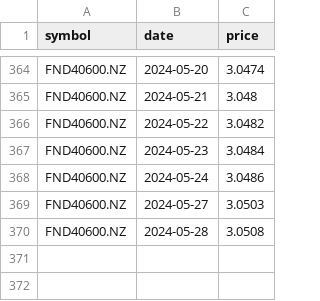
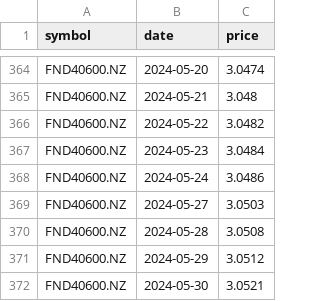
Before and after one commit to lihop/quotes, a CSV file: FND40600.NZ.csv, drawn as a sheet; only a part is shown, gaps mark what is left out; the diff names each change by its address in the sheet, - before the commit and + after, or states it on an @@ line.

```diff
--- a/FND40600.NZ.csv
+++ b/FND40600.NZ.csv
+row 371: FND40600.NZ | 2024-05-29 | 3.0512
+row 372: FND40600.NZ | 2024-05-30 | 3.0521
```
Also changed, not shown: FND452.NZ.csv, 3 other files.
